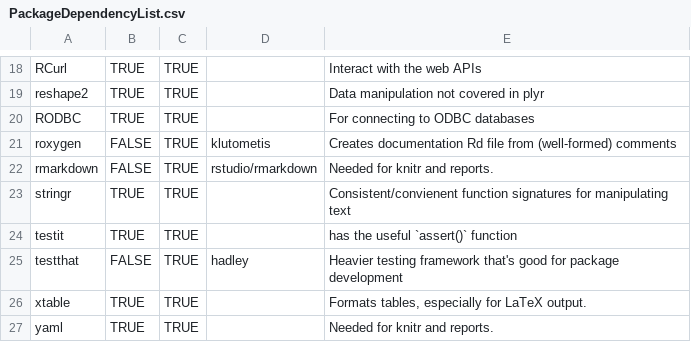
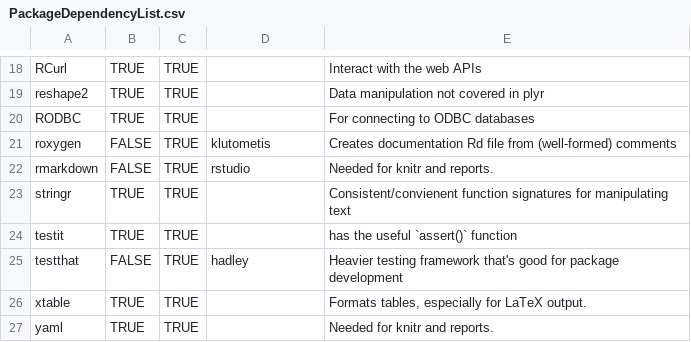
Before and after one commit to OuhscBbmc/REDCapR, a CSV file: utility_scripts/PackageDependencyList.csv, drawn as a sheet; only a part is shown, gaps mark what is left out.

Commit message:
Correcting qualification of rmarkdown location on GitHub

```diff
--- a/utility_scripts/PackageDependencyList.csv
+++ b/utility_scripts/PackageDependencyList.csv
@@ -21,3 +21,3 @@ RODBC,TRUE,TRUE,,For connecting to ODBC databases
 roxygen,FALSE,TRUE,klutometis,Creates documentation Rd file from (well-formed) comments
-rmarkdown,FALSE,TRUE,"rstudio/rmarkdown","Needed for knitr and reports."
+rmarkdown,FALSE,TRUE,"rstudio","Needed for knitr and reports."
 stringr,TRUE,TRUE,,Consistent/convienent function signatures for manipulating text
```
